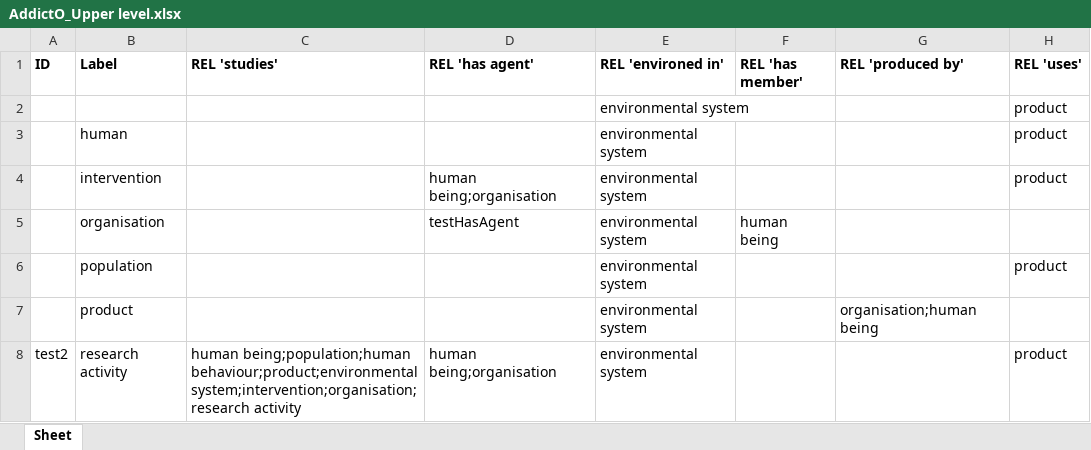
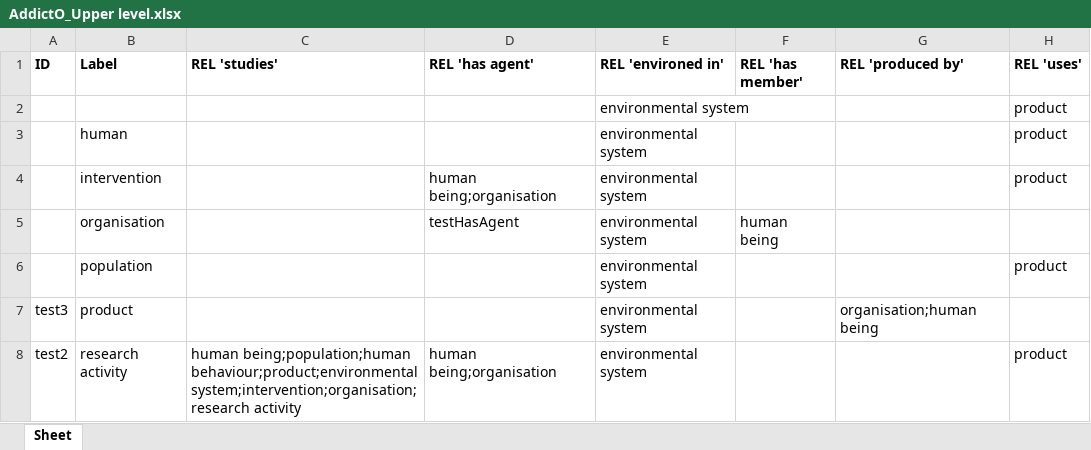
Before and after one commit to jannahastings/addiction-ontology, an Excel workbook: inputs/AddictO_Upper level.xlsx, sheet Sheet, drawn as a sheet; values as stored, in another font and other column widths than the file's, no borders; the diff names each change by its address in the sheet, - before the commit and + after, or states it on an @@ line.

Commit message:
Updating AddictO_Upper level.xlsx

```diff
--- a/inputs/AddictO_Upper level.xlsx (sheet Sheet)
+++ b/inputs/AddictO_Upper level.xlsx (sheet Sheet)
-A7 (ID): (empty)
+A7 (ID): test3
```
